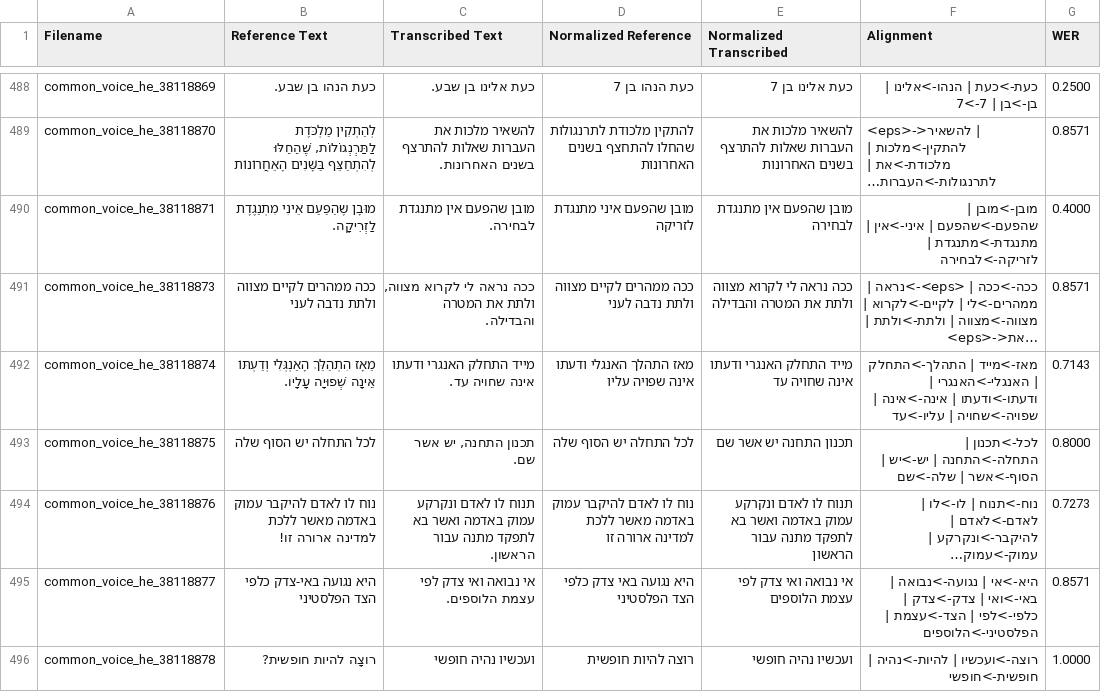
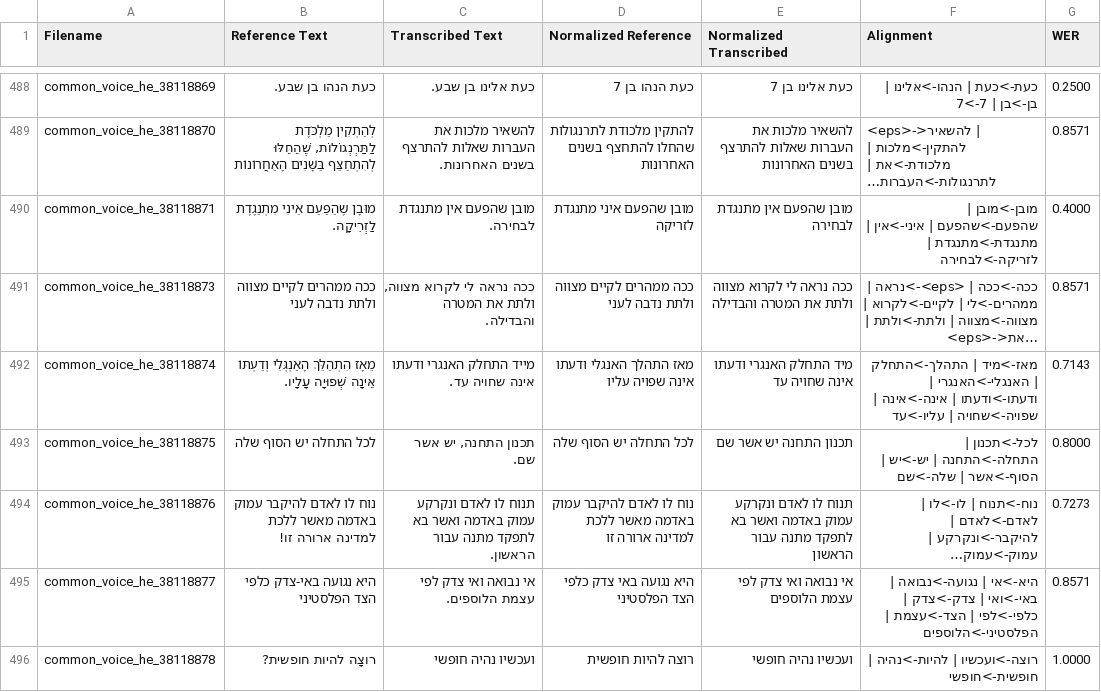
Before and after one commit to AdonZahavi/asr-final-project, a TSV file: part_c_noisy_alignment_log.tsv, drawn as a sheet; only a part is shown, gaps mark what is left out; long unchanged cells end in …; the diff covers the shown part only; the diff names each change by its address in the sheet, - before the commit and + after, or states it on an @@ line.

```diff
--- a/part_c_noisy_alignment_log.tsv
+++ b/part_c_noisy_alignment_log.tsv
-E492 (Normalized Transcribed): מייד התחלק האנגרי ודעתו אינה שחויה עד
+E492 (Normalized Transcribed): מיד התחלק האנגרי ודעתו אינה שחויה עד
-F492 (Alignment): מאז->מייד | התהלך->התחלק…
+F492 (Alignment): מאז->מיד | התהלך->התחלק…
```
Also changed, not shown: 77 edited cells elsewhere in this file, part_c_alignment_log.tsv, part_c_frequent_errors.tsv, 5 other files.
